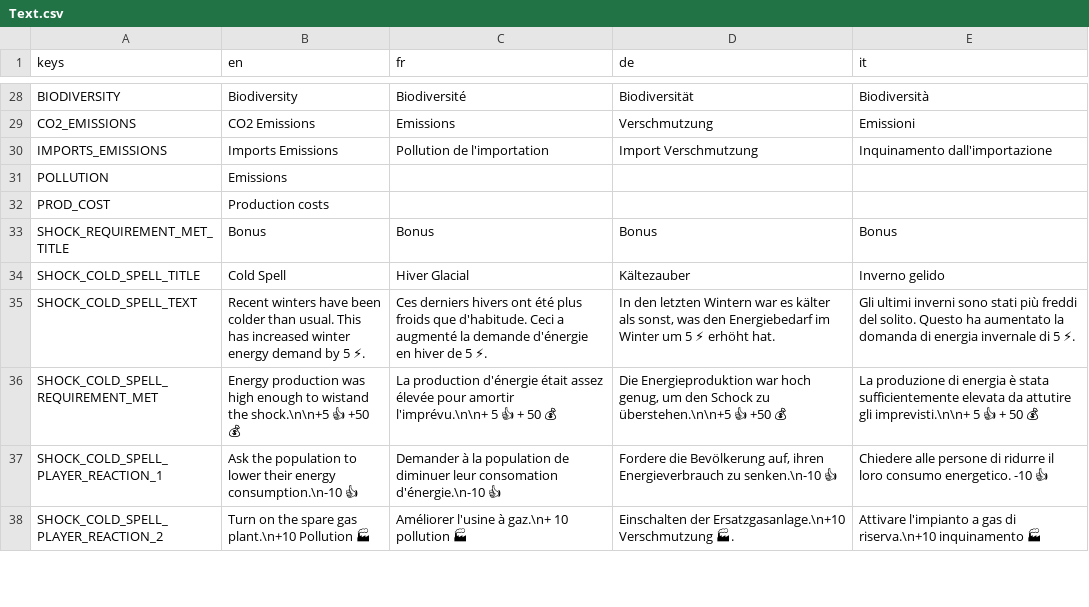
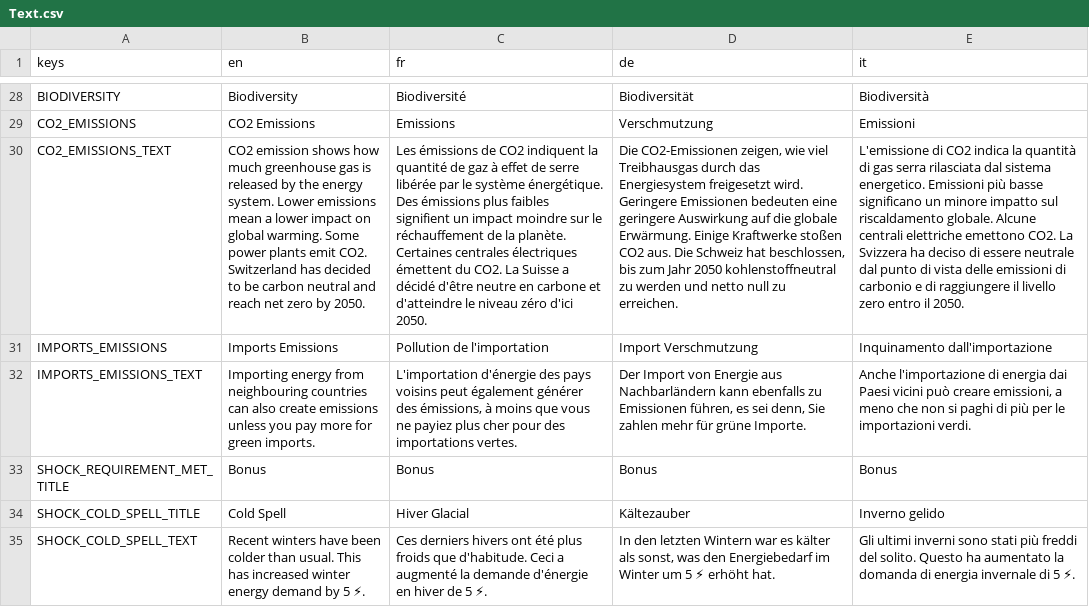
Before and after one commit to usi-sweet-sure/EnsuredEnergy_GDScript, a CSV file: Text.csv, drawn as a sheet; only a part is shown, gaps mark what is left out; the shorter side is filled out with more unchanged rows; removed rows and columns are numbered as before the commit, all else as after; the diff names each change by its address in the sheet, - before the commit and + after, or states it on an @@ line.

Commit message:
emissions linked to powerplants

```diff
--- a/Text.csv
+++ b/Text.csv
+row 30: CO2_EMISSIONS_TEXT | CO2 emission shows how much greenhouse gas is released by the energy system. Lower emissions mean a lower impact on global warming. Some power plants emit CO2. Switzerland has decided to be carbon neutral and reach net zero by 2050. | Les émissions de CO2 indiquent la quantité de gaz à effet de serre libérée par le système énergétique. Des émissions plus faibles signifient un impact moindre sur le réchauffement de la planète. Certaines centrales électriques émettent du CO2. La Suisse a décidé d'être neutre en carbone et d'atteindre le niveau zéro d'ici 2050. | Die CO2-Emissionen zeigen, wie viel Treibhausgas durch das Energiesystem freigesetzt wird. Geringere Emissionen bedeuten eine geringere Auswirkung auf die globale Erwärmung. Einige Kraftwerke stoßen CO2 aus. Die Schweiz hat beschlossen, bis zum Jahr 2050 kohlenstoffneutral zu werden und netto null zu erreichen. | L'emissione di CO2 indica la quantità di gas serra rilasciata dal sistema energetico. Emissioni più basse significano un minore impatto sul riscaldamento globale. Alcune centrali elettriche emettono CO2. La Svizzera ha deciso di essere neutrale dal punto di vista delle emissioni di carbonio e di raggiungere il livello zero entro il 2050.
-row 31: POLLUTION | Emissions
-row 32: PROD_COST | Production costs
+row 32: IMPORTS_EMISSIONS_TEXT | Importing energy from neighbouring countries can also create emissions unless you pay more for green imports. | L'importation d'énergie des pays voisins peut également générer des émissions, à moins que vous ne payiez plus cher pour des importations vertes. | Der Import von Energie aus Nachbarländern kann ebenfalls zu Emissionen führen, es sei denn, Sie zahlen mehr für grüne Importe. | Anche l'importazione di energia dai Paesi vicini può creare emissioni, a meno che non si paghi di più per le importazioni verdi.
```
Also changed, not shown: 11 other files.
